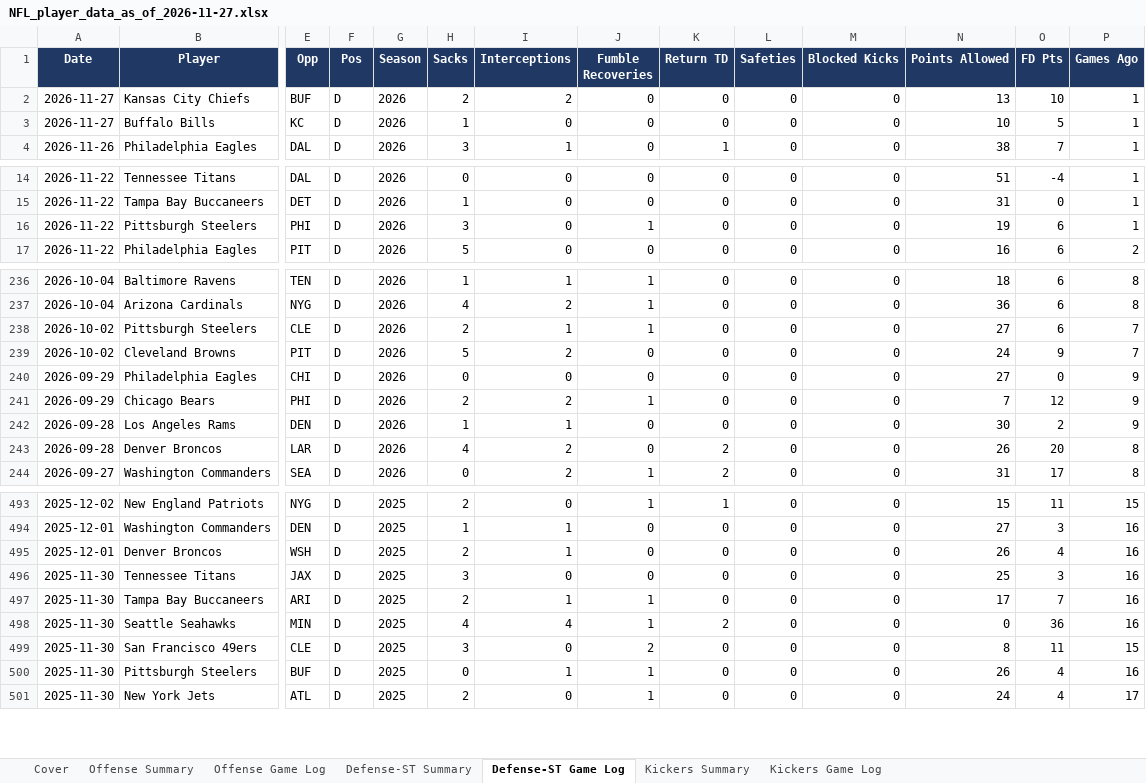
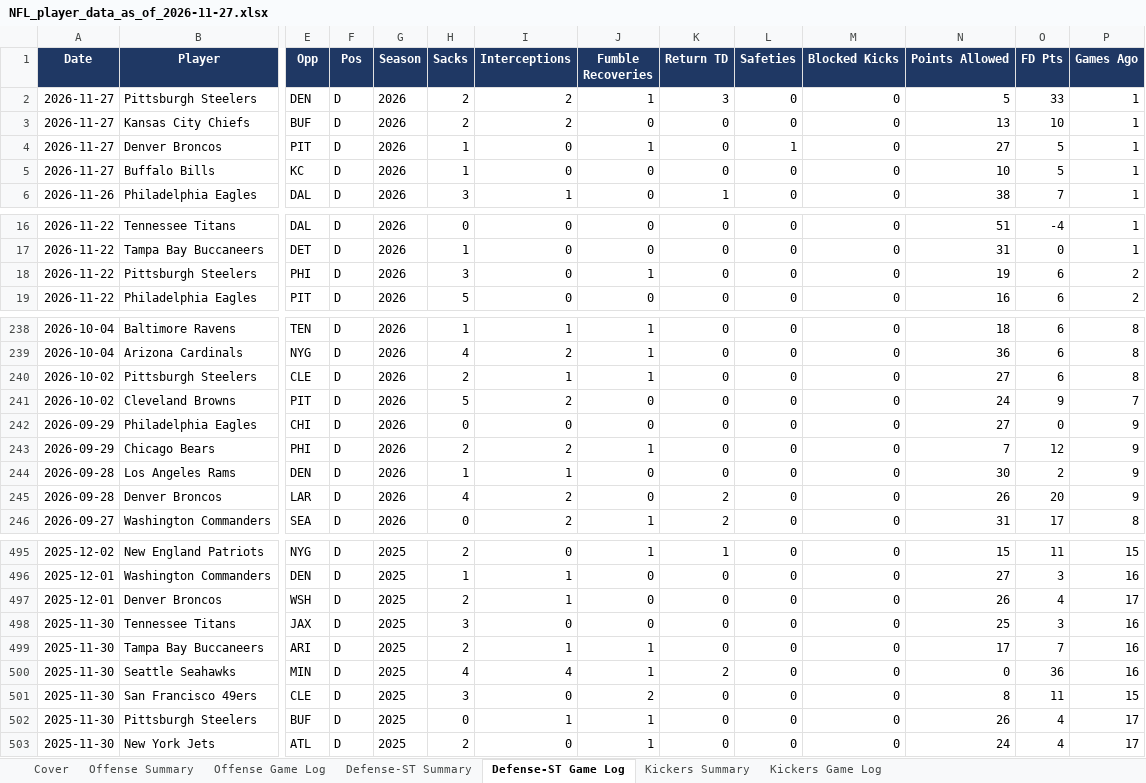
Before and after one commit to xtheredshirtx/fanduel-player-data, an Excel workbook: NFL/NFL_player_data_as_of_2026-11-27.xlsx, sheet Defense-ST Game Log, drawn as a sheet; only a part is shown, gaps mark what is left out; values as stored, in another font and other column widths than the file's, no borders; addresses are those after the commit; rows hold the shown columns only; the diff covers the shown part only; the diff names each change by its address in the sheet, - before the commit and + after, or states it on an @@ line.

```diff
--- a/NFL/NFL_player_data_as_of_2026-11-27.xlsx (sheet Defense-ST Game Log)
+++ b/NFL/NFL_player_data_as_of_2026-11-27.xlsx (sheet Defense-ST Game Log)
+row 2: 2026-11-27 | Pittsburgh Steelers | DEN | D | 2026 | 2 | 2 | 1 | 3 | 0 | 0 | 5 | 33 | 1
+row 4: 2026-11-27 | Denver Broncos | PIT | D | 2026 | 1 | 0 | 1 | 0 | 1 | 0 | 27 | 5 | 1
-P18 (Games Ago): 1
+P18 (Games Ago): 2
-P240 (Games Ago): 7
+P240 (Games Ago): 8
-P245 (Games Ago): 8
+P245 (Games Ago): 9
-P497 (Games Ago): 16
+P497 (Games Ago): 17
-P502 (Games Ago): 16
+P502 (Games Ago): 17
```
Also changed, not shown: 49 edited cells elsewhere in this sheet, sheet Offense Summary, sheet Offense Game Log, sheet Kickers Game Log, sheet Defense-ST Summary, sheet Kickers Summary, sheet Cover, NASCAR/NASCAR_player_data_as_of_2026-11-27.xlsx, PGA/PGA_player_data_as_of_2026-11-27.xlsx, 24 other files.
